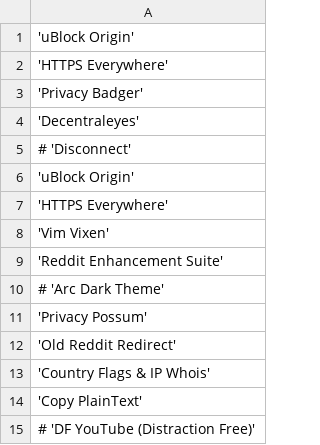
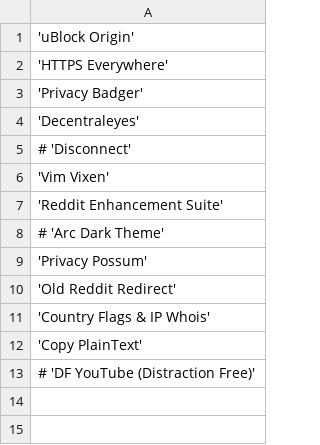
Before and after one commit to jony255/dotfiles, a CSV file: misc/firefox_addons.csv, drawn as a sheet; the diff names each change by its address in the sheet, - before the commit and + after, or states it on an @@ line.

Commit message:
misc/firefox_addons.csv: remove duplicate entries

```diff
--- a/misc/firefox_addons.csv
+++ b/misc/firefox_addons.csv
-row 6: 'uBlock Origin'
-row 7: 'HTTPS Everywhere'
```
